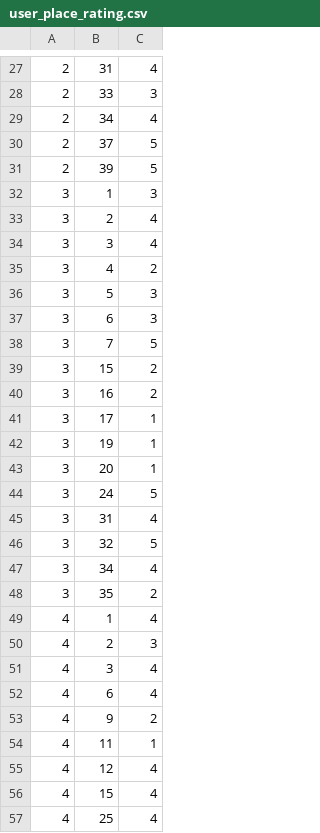
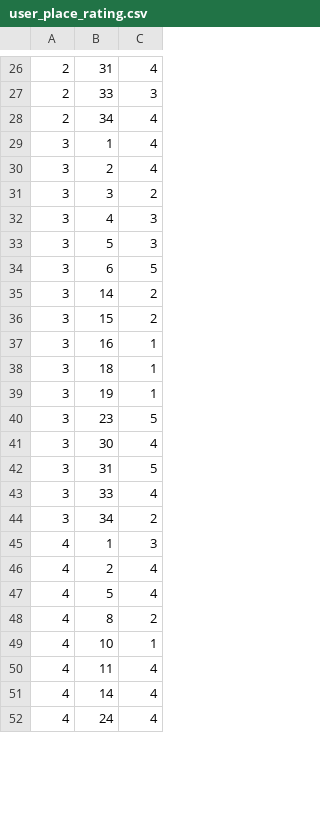
Before and after one commit to rohiniy/tripReco, a CSV file: user_place_rating.csv, drawn as a sheet; only a part is shown, gaps mark what is left out; the diff covers the shown part only.

Commit message:
Correcting user ratings

```diff
--- a/user_place_rating.csv
+++ b/user_place_rating.csv
@@ -29,29 +28,25 @@
 2,34,4
-2,37,5
-2,39,5
-3,1,3
+3,1,4
 3,2,4
-3,3,4
-3,4,2
+3,3,2
+3,4,3
 3,5,3
-3,6,3
-3,7,5
+3,6,5
+3,14,2
 3,15,2
-3,16,2
-3,17,1
+3,16,1
+3,18,1
 3,19,1
-3,20,1
-3,24,5
-3,31,4
-3,32,5
-3,34,4
-3,35,2
-4,1,4
-4,2,3
-4,3,4
-4,6,4
-4,9,2
-4,11,1
-4,12,4
-4,15,4
-4,25,4
+3,23,5
+3,30,4
+3,31,5
+3,33,4
+3,34,2
+4,1,3
+4,2,4
+4,5,4
+4,8,2
+4,10,1
+4,11,4
+4,14,4
+4,24,4
```
Also changed, not shown: 3 removed rows and 25 edited cells elsewhere in this file.
